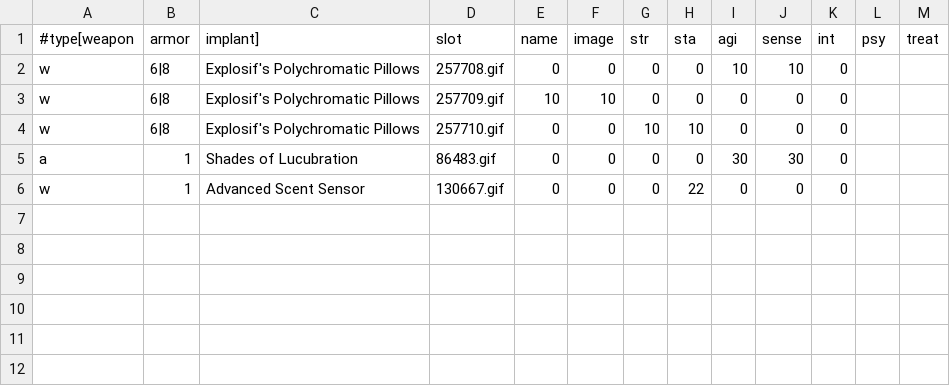
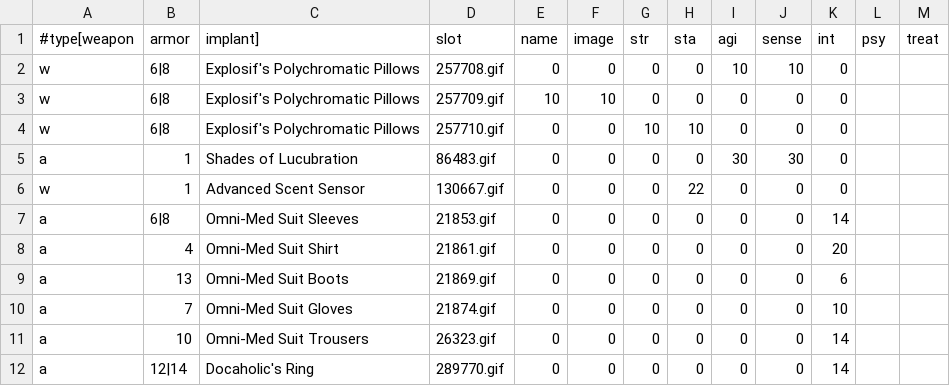
Before and after one commit to lapinott/aoith, a CSV file: items/item_list.csv, drawn as a sheet.

```diff
--- a/items/item_list.csv
+++ b/items/item_list.csv
@@ -6 +6,7 @@ a,1,Shades of Lucubration,86483.gif,0,0,0,0,30,30,0
 w,1,Advanced Scent Sensor,130667.gif,0,0,0,22,0,0,0
+a,6|8,Omni-Med Suit Sleeves,21853.gif,0,0,0,0,0,0,14
+a,4,Omni-Med Suit Shirt,21861.gif,0,0,0,0,0,0,20
+a,13,Omni-Med Suit Boots,21869.gif,0,0,0,0,0,0,6
+a,7,Omni-Med Suit Gloves,21874.gif,0,0,0,0,0,0,10
+a,10,Omni-Med Suit Trousers,26323.gif,0,0,0,0,0,0,14
+a,12|14,Docaholic's Ring,289770.gif,0,0,0,0,0,0,14
```
Also changed, not shown: 13 other files.
